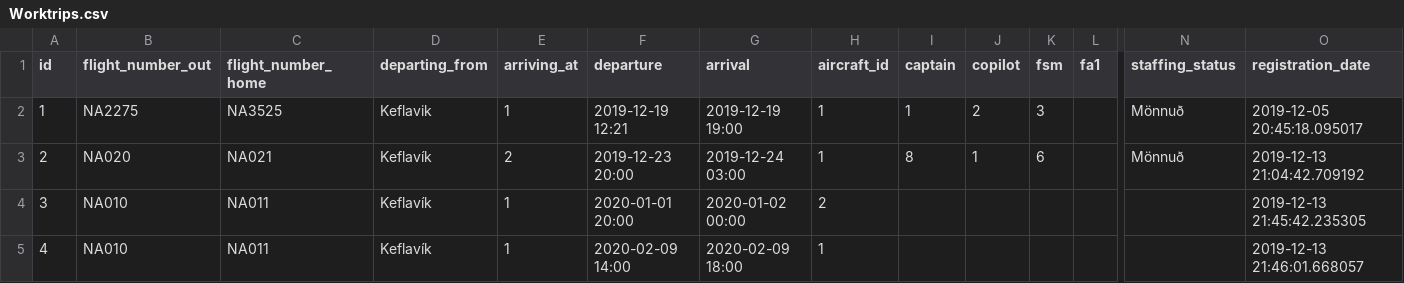
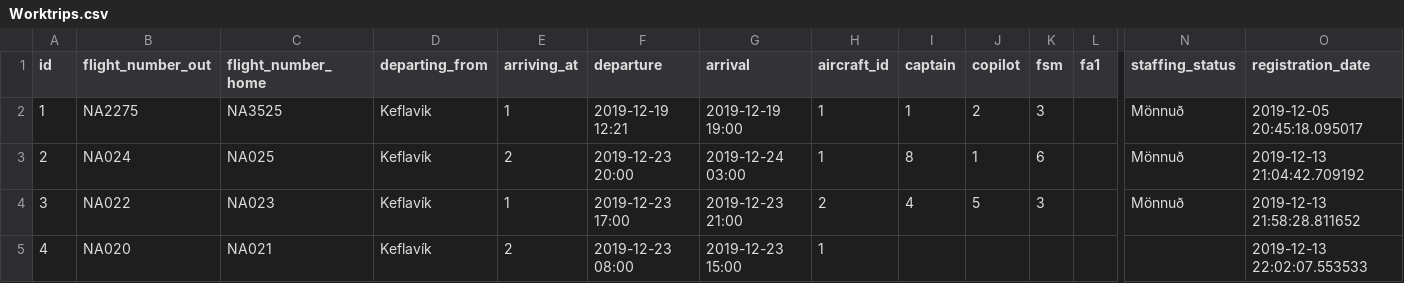
Before and after one commit to heidars19/3ja-vikna-verkefni, a CSV file: program_code/Data/Worktrips.csv, drawn as a sheet; only a part is shown, gaps mark what is left out; the diff names each change by its address in the sheet, - before the commit and + after, or states it on an @@ line.

```diff
--- a/program_code/Data/Worktrips.csv
+++ b/program_code/Data/Worktrips.csv
-B3 (flight_number_out): NA020
+B3 (flight_number_out): NA024
-C3 (flight_number_home): NA021
+C3 (flight_number_home): NA025
-B4 (flight_number_out): NA010
+B4 (flight_number_out): NA022
-C4 (flight_number_home): NA011
+C4 (flight_number_home): NA023
-F4 (departure): 2020-01-01 20:00
+F4 (departure): 2019-12-23 17:00
-G4 (arrival): 2020-01-02 00:00
+G4 (arrival): 2019-12-23 21:00
-I4 (captain): (empty)
+I4 (captain): 4
-J4 (copilot): (empty)
+J4 (copilot): 5
-K4 (fsm): (empty)
+K4 (fsm): 3
-N4 (staffing_status): (empty)
+N4 (staffing_status): Mönnuð
-O4 (registration_date): 2019-12-13 21:45:42.235305
+O4 (registration_date): 2019-12-13 21:58:28.811652
-B5 (flight_number_out): NA010
+B5 (flight_number_out): NA020
-C5 (flight_number_home): NA011
+C5 (flight_number_home): NA021
-E5 (arriving_at): 1
+E5 (arriving_at): 2
-F5 (departure): 2020-02-09 14:00
+F5 (departure): 2019-12-23 08:00
-G5 (arrival): 2020-02-09 18:00
+G5 (arrival): 2019-12-23 15:00
-O5 (registration_date): 2019-12-13 21:46:01.668057
+O5 (registration_date): 2019-12-13 22:02:07.553533
```
Also changed, not shown: program_code/Data/Worktrips_old.csv, 1 other file.
